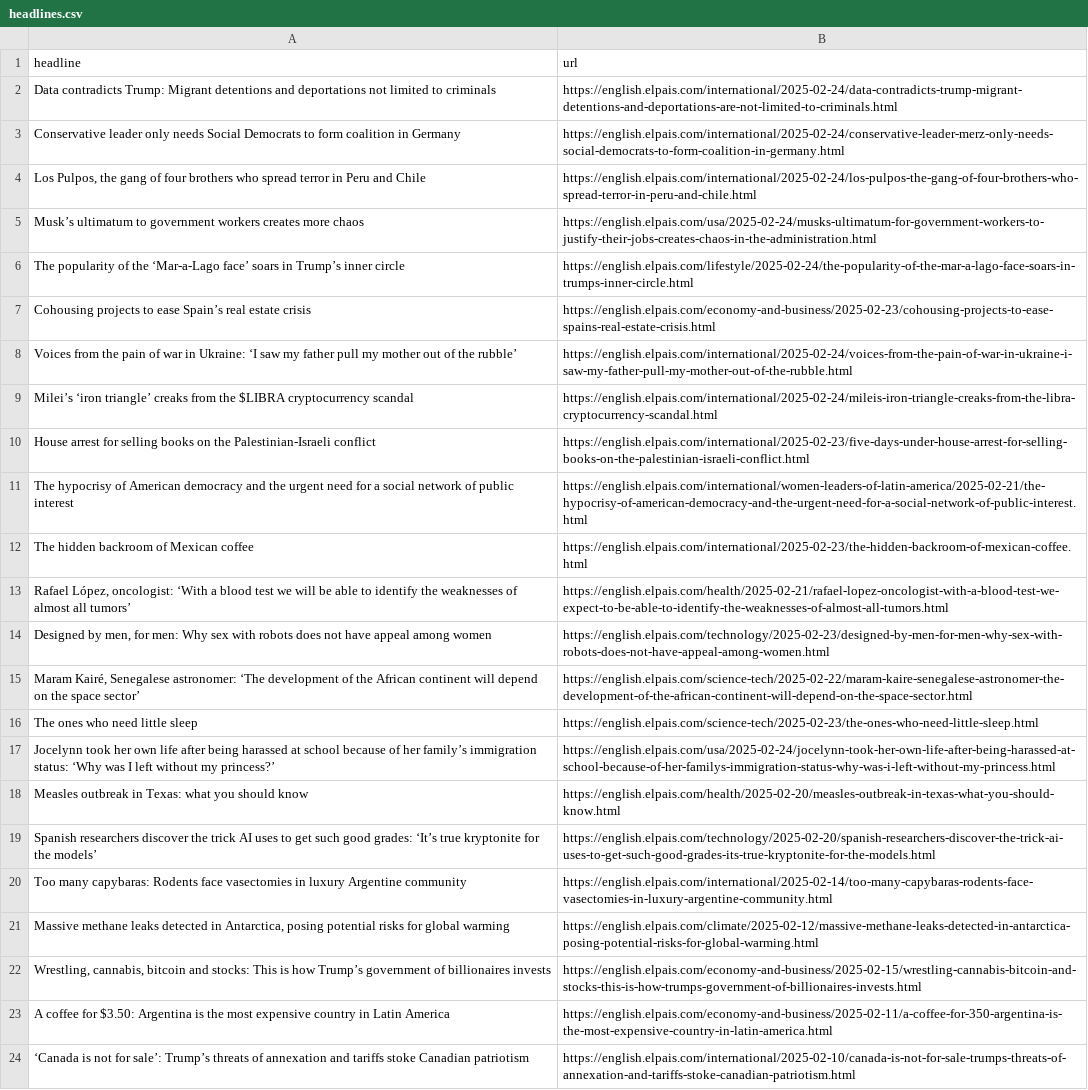
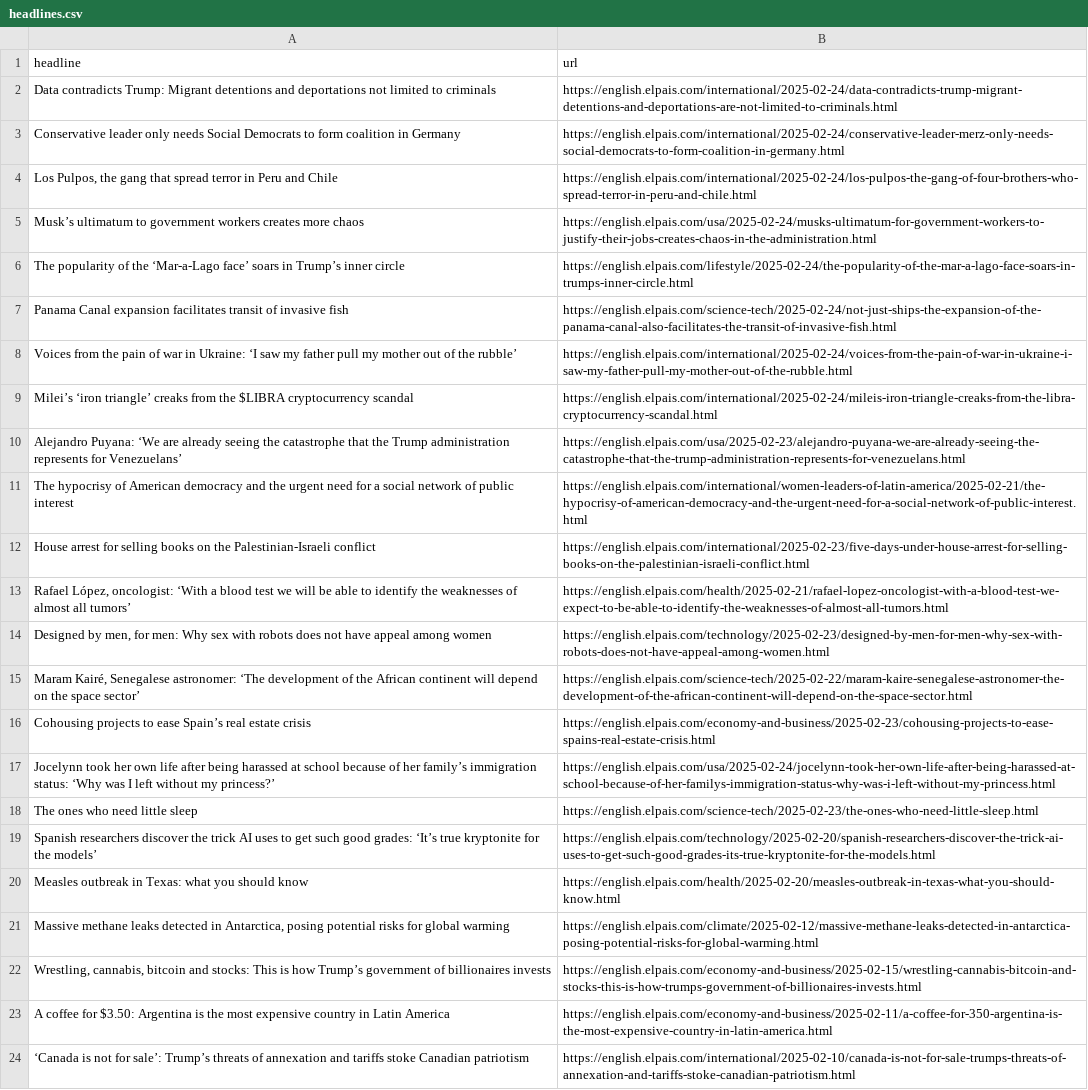
Before and after one commit to cmgsalazar/el-pais-autoscraper, a CSV file: headlines.csv, drawn as a sheet; only a part is shown.

```diff
--- a/headlines.csv
+++ b/headlines.csv
@@ -3,11 +3,11 @@ Data contradicts Trump: Migrant detentions and deportations not limited to crimi
 Conservative leader only needs Social Democrats to form coalition in Germany,https://english.elpais.com/international/2025-02-24/conservative-leader-merz-only-needs-social-democrats-to-form-coalition-in-germany.html
-"Los Pulpos, the gang of four brothers who spread terror in Peru and Chile",https://english.elpais.com/international/2025-02-24/los-pulpos-the-gang-of-four-brothers-who-spread-terror-in-peru-and-chile.html
+"Los Pulpos, the gang that spread terror in Peru and Chile",https://english.elpais.com/international/2025-02-24/los-pulpos-the-gang-of-four-brothers-who-spread-terror-in-peru-and-chile.html
 Musk’s ultimatum to government workers creates more chaos,https://english.elpais.com/usa/2025-02-24/musks-ultimatum-for-government-workers-to-justify-their-jobs-creates-chaos-in-the-administration.html
 The popularity of the ‘Mar-a-Lago face’ soars in Trump’s inner circle,https://english.elpais.com/lifestyle/2025-02-24/the-popularity-of-the-mar-a-lago-face-soars-in-trumps-inner-circle.html
-Cohousing projects to ease Spain’s real estate crisis,https://english.elpais.com/economy-and-business/2025-02-23/cohousing-projects-to-ease-spains-real-estate-crisis.html
+Panama Canal expansion facilitates transit of invasive fish,https://english.elpais.com/science-tech/2025-02-24/not-just-ships-the-expansion-of-the-panama-canal-also-facilitates-the-transit-of-invasive-fish.html
 Voices from the pain of war in Ukraine: ‘I saw my father pull my mother out of the rubble’,https://english.elpais.com/international/2025-02-24/voices-from-the-pain-of-war-in-ukraine-i-saw-my-father-pull-my-mother-out-of-the-rubble.html
 Milei’s ‘iron triangle’ creaks from the $LIBRA cryptocurrency scandal,https://english.elpais.com/international/2025-02-24/mileis-iron-triangle-creaks-from-the-libra-cryptocurrency-scandal.html
+Alejandro Puyana: ‘We are already seeing the catastrophe that the Trump administration represents for Venezuelans’,https://english.elpais.com/usa/2025-02-23/alejandro-puyana-we-are-already-seeing-the-catastrophe-that-the-trump-administration-represents-for-venezuelans.html
+The hypocrisy of American democracy and the urgent need for a social network of public interest,https://english.elpais.com/international/women-leaders-of-latin-america/2025-02-21/the-hypocrisy-of-american-democracy-and-the-urgent-need-for-a-social-network-of-public-interest.html
 House arrest for selling books on the Palestinian-Israeli conflict,https://english.elpais.com/international/2025-02-23/five-days-under-house-arrest-for-selling-books-on-the-palestinian-israeli-conflict.html
-The hypocrisy of American democracy and the urgent need for a social network of public interest,https://english.elpais.com/international/women-leaders-of-latin-america/2025-02-21/the-hypocrisy-of-american-democracy-and-the-urgent-need-for-a-social-network-of-public-interest.html
-The hidden backroom of Mexican coffee,https://english.elpais.com/international/2025-02-23/the-hidden-backroom-of-mexican-coffee.html
 "Rafael López, oncologist: ‘With a blood test we will be able to identify the weaknesses of almost all tumors’",https://english.elpais.com/health/2025-02-21/rafael-lopez-oncologist-with-a-blood-test-we-expect-to-be-able-to-identify-the-weaknesses-of-almost-all-tumors.html
@@ -15,7 +15,7 @@ The hidden backroom of Mexican coffee,https://english.elpais.com/international/2
 "Maram Kairé, Senegalese astronomer: ‘The development of the African continent will depend on the space sector’",https://english.elpais.com/science-tech/2025-02-22/maram-kaire-senegalese-astronomer-the-development-of-the-african-continent-will-depend-on-the-space-sector.html
+Cohousing projects to ease Spain’s real estate crisis,https://english.elpais.com/economy-and-business/2025-02-23/cohousing-projects-to-ease-spains-real-estate-crisis.html
+Jocelynn took her own life after being harassed at school because of her family’s immigration status: ‘Why was I left without my princess?’,https://english.elpais.com/usa/2025-02-24/jocelynn-took-her-own-life-after-being-harassed-at-school-because-of-her-familys-immigration-status-why-was-i-left-without-my-princess.html
 The ones who need little sleep,https://english.elpais.com/science-tech/2025-02-23/the-ones-who-need-little-sleep.html
-Jocelynn took her own life after being harassed at school because of her family’s immigration status: ‘Why was I left without my princess?’,https://english.elpais.com/usa/2025-02-24/jocelynn-took-her-own-life-after-being-harassed-at-school-because-of-her-familys-immigration-status-why-was-i-left-without-my-princess.html
+Spanish researchers discover the trick AI uses to get such good grades: ‘It’s true kryptonite for the models’,https://english.elpais.com/technology/2025-02-20/spanish-researchers-discover-the-trick-ai-uses-to-get-such-good-grades-its-true-kryptonite-for-the-models.html
 Measles outbreak in Texas: what you should know,https://english.elpais.com/health/2025-02-20/measles-outbreak-in-texas-what-you-should-know.html
-Spanish researchers discover the trick AI uses to get such good grades: ‘It’s true kryptonite for the models’,https://english.elpais.com/technology/2025-02-20/spanish-researchers-discover-the-trick-ai-uses-to-get-such-good-grades-its-true-kryptonite-for-the-models.html
-Too many capybaras: Rodents face vasectomies in luxury Argentine community,https://english.elpais.com/international/2025-02-14/too-many-capybaras-rodents-face-vasectomies-in-luxury-argentine-community.html
 "Massive methane leaks detected in Antarctica, posing potential risks for global warming",https://english.elpais.com/climate/2025-02-12/massive-methane-leaks-detected-in-antarctica-posing-potential-risks-for-global-warming.html
```
